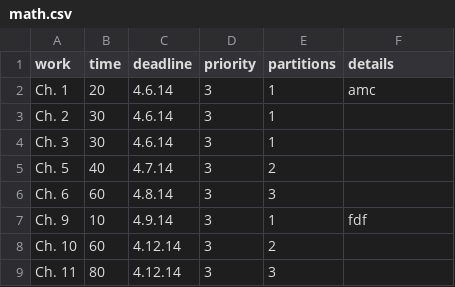
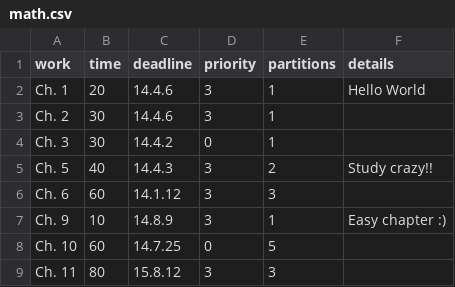
Before and after one commit to longoro1/AgendaGenerator, a CSV file: data/math.csv, drawn as a sheet.

```diff
--- a/data/math.csv
+++ b/data/math.csv
@@ -1,9 +1,9 @@
 work,time,deadline,priority,partitions,details
-Ch. 1,20,4.6.14,3,1,amc
-Ch. 2,30,4.6.14,3,1,
-Ch. 3,30,4.6.14,3,1,
-Ch. 5,40,4.7.14,3,2,
-Ch. 6,60,4.8.14,3,3,
-Ch. 9,10,4.9.14,3,1,fdf
-Ch. 10,60,4.12.14,3,2,
-Ch. 11,80,4.12.14,3,3,
+Ch. 1,20,14.4.6,3,1,Hello World
+Ch. 2,30,14.4.6,3,1,
+Ch. 3,30,14.4.2,0,1,
+Ch. 5,40,14.4.3,3,2,Study crazy!!
+Ch. 6,60,14.1.12,3,3,
+Ch. 9,10,14.8.9,3,1,Easy chapter :)
+Ch. 10,60,14.7.25,0,5,
+Ch. 11,80,15.8.12,3,3,
```
Also changed, not shown: 10 other files.
